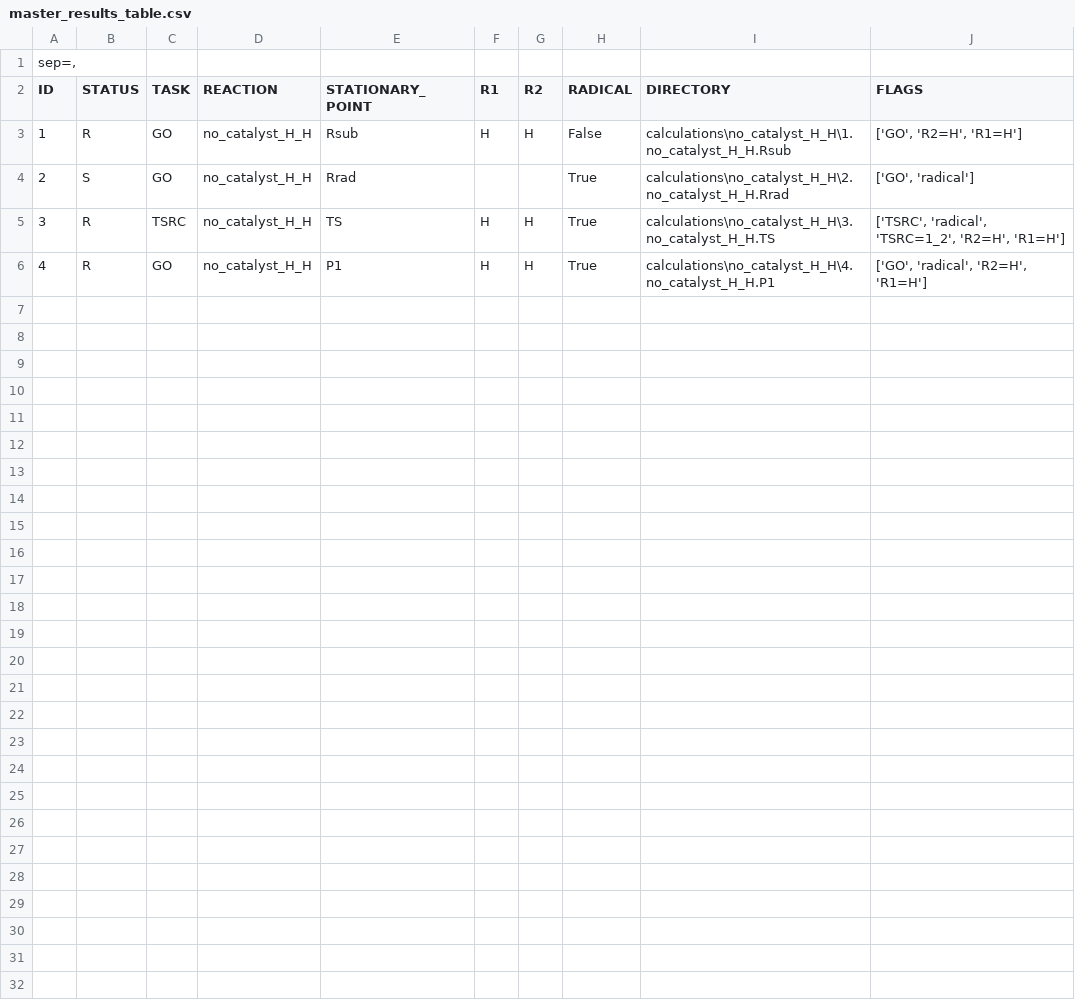
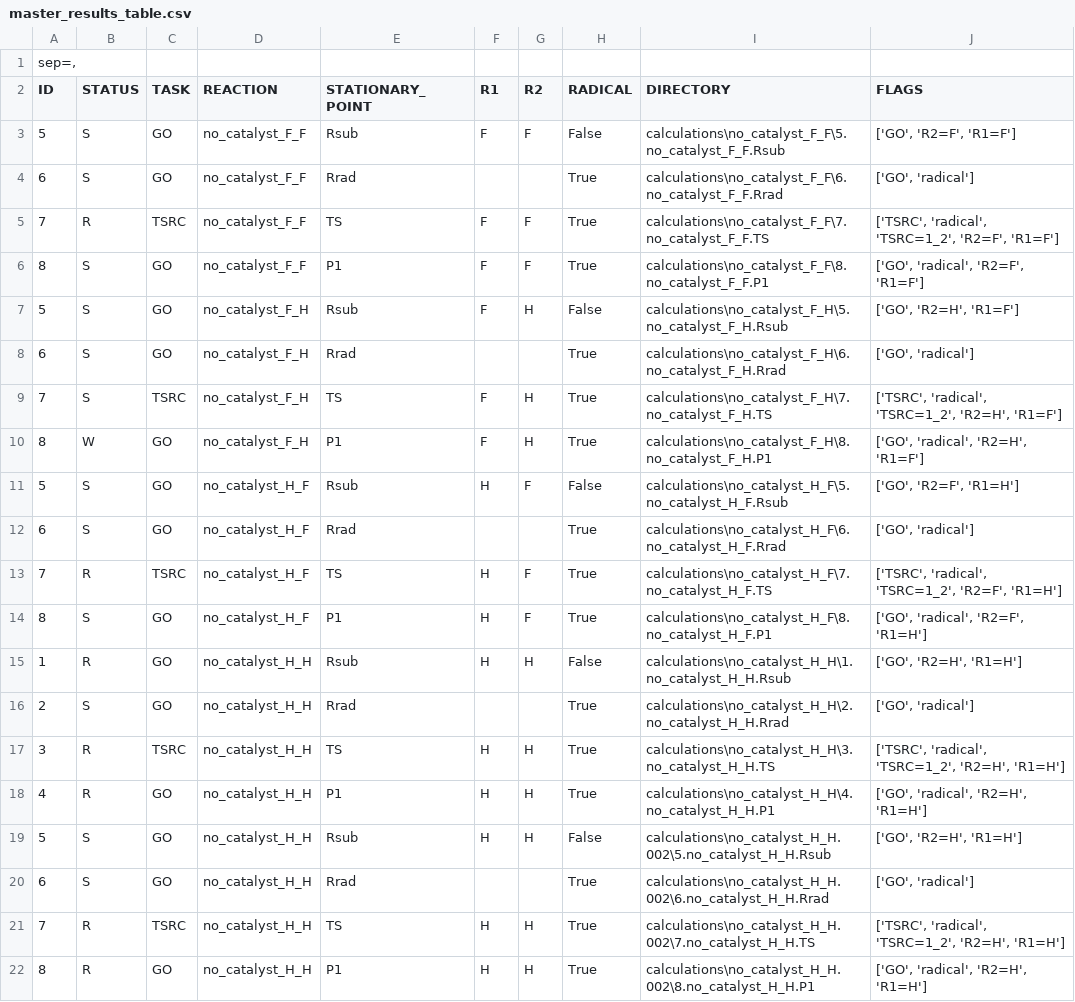
Before and after one commit to YHordijk/MasterProject, a CSV file: results/master_results_table.csv, drawn as a sheet; the diff names each change by its address in the sheet, - before the commit and + after, or states it on an @@ line.

```diff
--- a/results/master_results_table.csv
+++ b/results/master_results_table.csv
+row 3: 5 | S | GO | no_catalyst_F_F | Rsub | F | F | False | calculations\no_catalyst_F_F\5.no_catalyst_F_F.Rsub | ['GO', 'R2=F', 'R1=F']
+row 4: 6 | S | GO | no_catalyst_F_F | Rrad |  |  | True | calculations\no_catalyst_F_F\6.no_catalyst_F_F.Rrad | ['GO', 'radical']
+row 5: 7 | R | TSRC | no_catalyst_F_F | TS | F | F | True | calculations\no_catalyst_F_F\7.no_catalyst_F_F.TS | ['TSRC', 'radical', 'TSRC=1_2', 'R2=F', 'R1=F']
+row 6: 8 | S | GO | no_catalyst_F_F | P1 | F | F | True | calculations\no_catalyst_F_F\8.no_catalyst_F_F.P1 | ['GO', 'radical', 'R2=F', 'R1=F']
+row 7: 5 | S | GO | no_catalyst_F_H | Rsub | F | H | False | calculations\no_catalyst_F_H\5.no_catalyst_F_H.Rsub | ['GO', 'R2=H', 'R1=F']
+row 8: 6 | S | GO | no_catalyst_F_H | Rrad |  |  | True | calculations\no_catalyst_F_H\6.no_catalyst_F_H.Rrad | ['GO', 'radical']
+row 9: 7 | S | TSRC | no_catalyst_F_H | TS | F | H | True | calculations\no_catalyst_F_H\7.no_catalyst_F_H.TS | ['TSRC', 'radical', 'TSRC=1_2', 'R2=H', 'R1=F']
+row 10: 8 | W | GO | no_catalyst_F_H | P1 | F | H | True | calculations\no_catalyst_F_H\8.no_catalyst_F_H.P1 | ['GO', 'radical', 'R2=H', 'R1=F']
+row 11: 5 | S | GO | no_catalyst_H_F | Rsub | H | F | False | calculations\no_catalyst_H_F\5.no_catalyst_H_F.Rsub | ['GO', 'R2=F', 'R1=H']
+row 12: 6 | S | GO | no_catalyst_H_F | Rrad |  |  | True | calculations\no_catalyst_H_F\6.no_catalyst_H_F.Rrad | ['GO', 'radical']
+row 13: 7 | R | TSRC | no_catalyst_H_F | TS | H | F | True | calculations\no_catalyst_H_F\7.no_catalyst_H_F.TS | ['TSRC', 'radical', 'TSRC=1_2', 'R2=F', 'R1=H']
+row 14: 8 | S | GO | no_catalyst_H_F | P1 | H | F | True | calculations\no_catalyst_H_F\8.no_catalyst_H_F.P1 | ['GO', 'radical', 'R2=F', 'R1=H']
+row 19: 5 | S | GO | no_catalyst_H_H | Rsub | H | H | False | calculations\no_catalyst_H_H.002\5.no_catalyst_H_H.Rsub | ['GO', 'R2=H', 'R1=H']
+row 20: 6 | S | GO | no_catalyst_H_H | Rrad |  |  | True | calculations\no_catalyst_H_H.002\6.no_catalyst_H_H.Rrad | ['GO', 'radical']
+row 21: 7 | R | TSRC | no_catalyst_H_H | TS | H | H | True | calculations\no_catalyst_H_H.002\7.no_catalyst_H_H.TS | ['TSRC', 'radical', 'TSRC=1_2', 'R2=H', 'R1=H']
+row 22: 8 | R | GO | no_catalyst_H_H | P1 | H | H | True | calculations\no_catalyst_H_H.002\8.no_catalyst_H_H.P1 | ['GO', 'radical', 'R2=H', 'R1=H']
```
Also changed, not shown: 6 other files.
